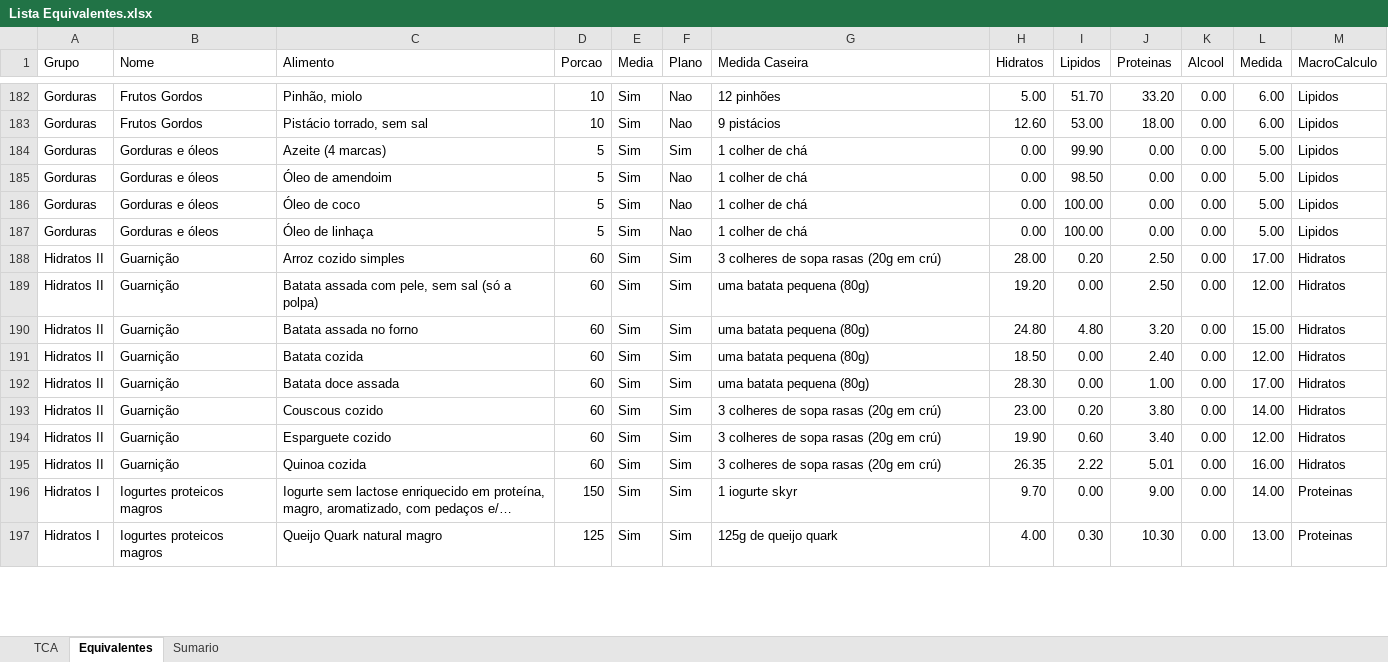
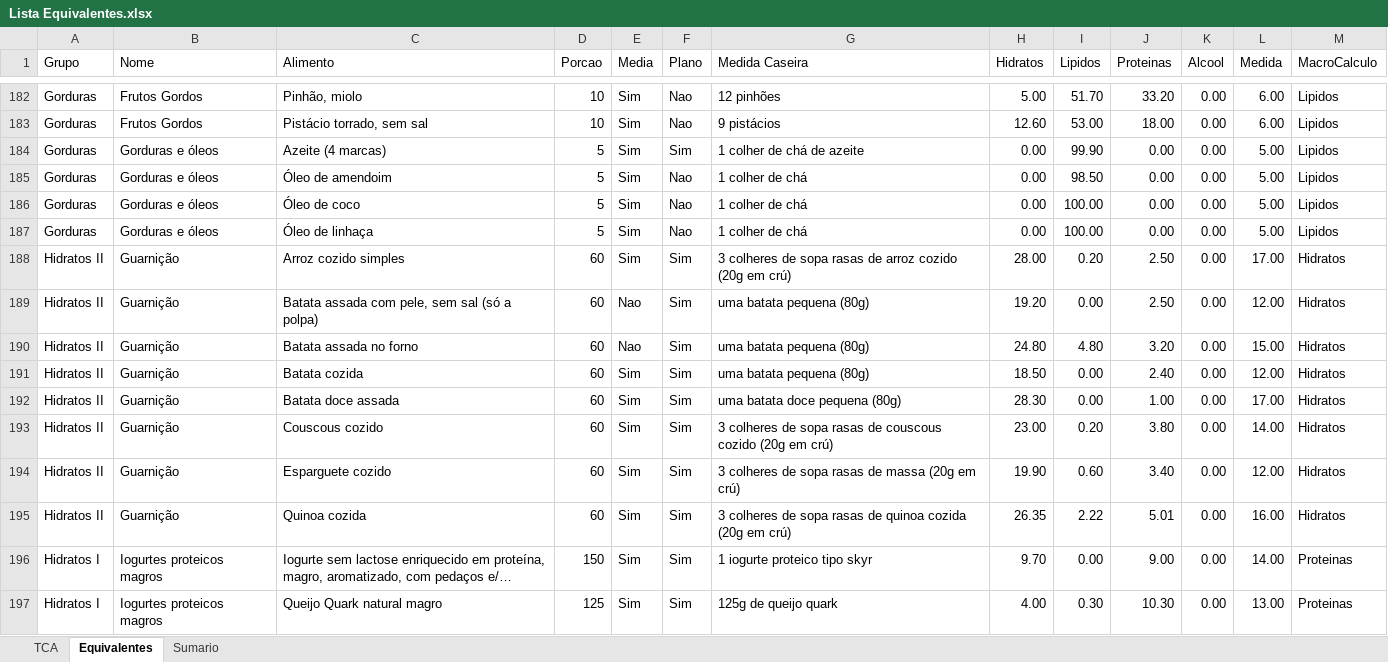
Before and after one commit to gonvideira/food-data, an Excel workbook: Lista Equivalentes.xlsx, sheet Equivalentes, drawn as a sheet; only a part is shown, gaps mark what is left out; long unchanged cells end in …; values as stored, in another font and other column widths than the file's, no borders; conditional formats and table styles not drawn; the diff covers the shown part only; the diff names each change by its address in the sheet, - before the commit and + after, or states it on an @@ line.

Commit message:
updated equivalentes

```diff
--- a/Lista Equivalentes.xlsx (sheet Equivalentes)
+++ b/Lista Equivalentes.xlsx (sheet Equivalentes)
-G184 (Medida Caseira): 1 colher de chá
+G184 (Medida Caseira): 1 colher de chá de azeite
-G188 (Medida Caseira): 3 colheres de sopa rasas (20g em crú)
+G188 (Medida Caseira): 3 colheres de sopa rasas de arroz cozido (20g em crú)
-E189:E190 (Media): Sim
+E189:E190 (Media): Nao
-G192 (Medida Caseira): uma batata pequena (80g)
+G192 (Medida Caseira): uma batata doce pequena (80g)
-G193 (Medida Caseira): …sopa rasas (20g em…
+G193 (Medida Caseira): …sopa rasas de couscous cozido (20g em…
-G194 (Medida Caseira): 3 colheres de sopa rasas (20g em crú)
+G194 (Medida Caseira): 3 colheres de sopa rasas de massa (20g em crú)
-G195 (Medida Caseira): …sopa rasas (20g em…
+G195 (Medida Caseira): …sopa rasas de quinoa cozida (20g em…
-G196 (Medida Caseira): 1 iogurte skyr
+G196 (Medida Caseira): 1 iogurte proteico tipo skyr
```
Also changed, not shown: 171 edited cells elsewhere in this sheet, 6 other files.
